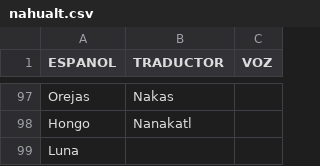
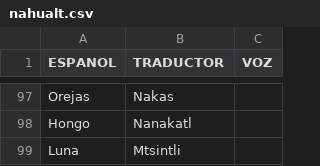
Before and after one commit to aplicacionnaualt-lgtm/diccionario, a CSV file: nahualt.csv, drawn as a sheet; only a part is shown, gaps mark what is left out.

Commit message:
Actualización con BOM UTF-8 para nahuatl - 2026-04-14T20:50:53.829Z

```diff
--- a/nahualt.csv
+++ b/nahualt.csv
@@ -98,2 +98,2 @@ Orejas 	Nakas
 Hongo 	Nanakatl 	
-Luna 		
+Luna 	Mtsintli	
```
